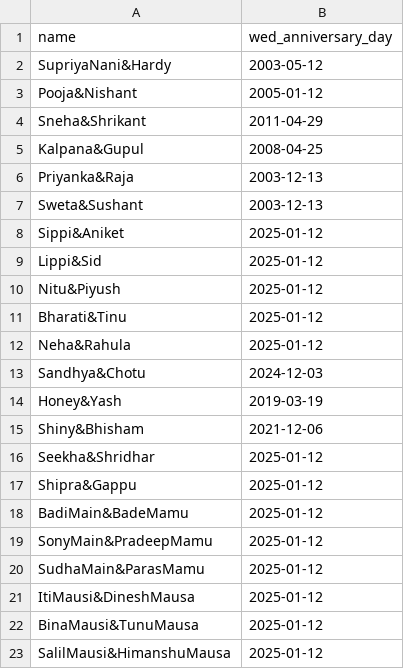
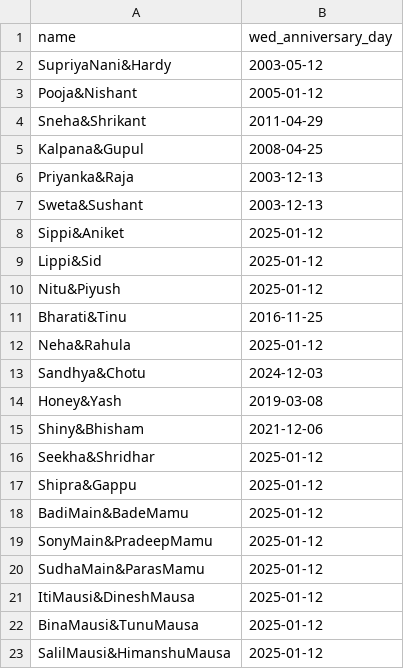
Before and after one commit to shotapentaho/streamlit_app, a CSV file: data/anniversary_export.csv, drawn as a sheet.

Commit message:
data updated

```diff
--- a/data/anniversary_export.csv
+++ b/data/anniversary_export.csv
@@ -10,6 +10,6 @@ Lippi&Sid,2025-01-12
 Nitu&Piyush,2025-01-12
-Bharati&Tinu,2025-01-12
+Bharati&Tinu,2016-11-25
 Neha&Rahula,2025-01-12
 Sandhya&Chotu,2024-12-03
-Honey&Yash,2019-03-19
+Honey&Yash,2019-03-08
 Shiny&Bhisham,2021-12-06
```
